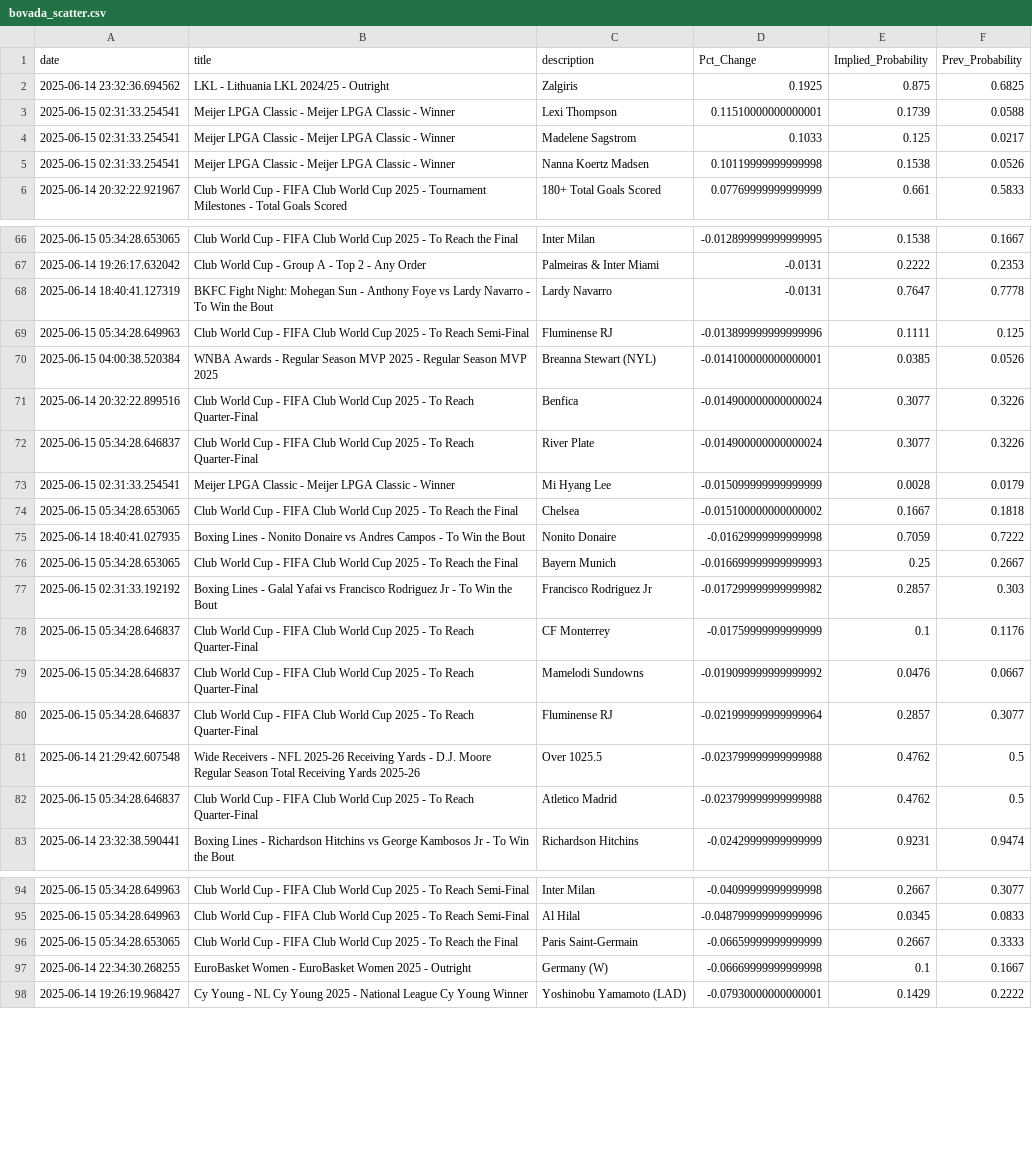
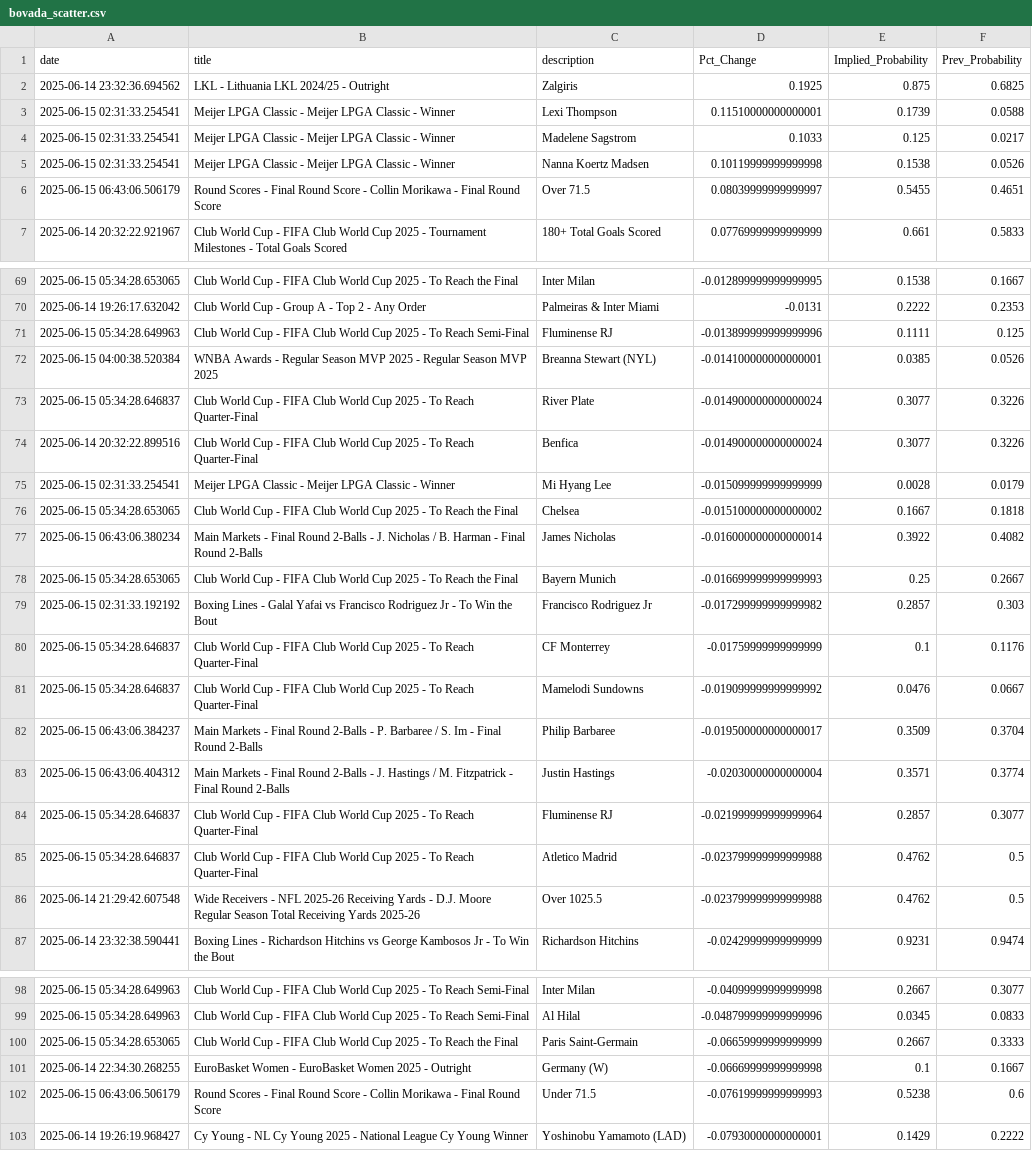
Before and after one commit to aaroncolesmith/data_bovada, a CSV file: data/bovada_scatter.csv, drawn as a sheet; only a part is shown, gaps mark what is left out; the diff covers the shown part only.

Commit message:
Update data

```diff
--- a/data/bovada_scatter.csv
+++ b/data/bovada_scatter.csv
@@ -5,2 +5,3 @@ date,title,description,Pct_Change,Implied_Probability,Prev_Probability
 2025-06-15 02:31:33.254541,Meijer LPGA Classic - Meijer LPGA Classic - Winner,Nanna Koertz Madsen,0.10119999999999998,0.1538,0.0526
+2025-06-15 06:43:06.506179,Round Scores - Final Round Score - Collin Morikawa - Final Round Score,Over 71.5,0.08039999999999997,0.5455,0.4651
 2025-06-14 20:32:22.921967,Club World Cup - FIFA Club World Cup 2025 - Tournament Milestones - Total Goals Scored,180+ Total Goals Scored,0.07769999999999999,0.661,0.5833
@@ -67,10 +70,9 @@ date,title,description,Pct_Change,Implied_Probability,Prev_Probability
 2025-06-14 19:26:17.632042,Club World Cup - Group A - Top 2 - Any Order,Palmeiras & Inter Miami,-0.0131,0.2222,0.2353
-2025-06-14 18:40:41.127319,BKFC Fight Night: Mohegan Sun - Anthony Foye vs Lardy Navarro - To Win the Bout,Lardy Navarro,-0.0131,0.7647,0.7778
 2025-06-15 05:34:28.649963,Club World Cup - FIFA Club World Cup 2025 - To Reach Semi-Final,Fluminense RJ,-0.013899999999999996,0.1111,0.125
 2025-06-15 04:00:38.520384,WNBA Awards - Regular Season MVP 2025 - Regular Season MVP 2025,Breanna Stewart (NYL),-0.014100000000000001,0.0385,0.0526
+2025-06-15 05:34:28.646837,Club World Cup - FIFA Club World Cup 2025 - To Reach Quarter-Final,River Plate,-0.014900000000000024,0.3077,0.3226
 2025-06-14 20:32:22.899516,Club World Cup - FIFA Club World Cup 2025 - To Reach Quarter-Final,Benfica,-0.014900000000000024,0.3077,0.3226
-2025-06-15 05:34:28.646837,Club World Cup - FIFA Club World Cup 2025 - To Reach Quarter-Final,River Plate,-0.014900000000000024,0.3077,0.3226
 2025-06-15 02:31:33.254541,Meijer LPGA Classic - Meijer LPGA Classic - Winner,Mi Hyang Lee,-0.015099999999999999,0.0028,0.0179
 2025-06-15 05:34:28.653065,Club World Cup - FIFA Club World Cup 2025 - To Reach the Final,Chelsea,-0.015100000000000002,0.1667,0.1818
-2025-06-14 18:40:41.027935,Boxing Lines - Nonito Donaire vs Andres Campos - To Win the Bout,Nonito Donaire,-0.01629999999999998,0.7059,0.7222
+2025-06-15 06:43:06.380234,Main Markets - Final Round 2-Balls - J. Nicholas / B. Harman - Final Round 2-Balls,James Nicholas,-0.016000000000000014,0.3922,0.4082
 2025-06-15 05:34:28.653065,Club World Cup - FIFA Club World Cup 2025 - To Reach the Final,Bayern Munich,-0.016699999999999993,0.25,0.2667
@@ -79,5 +81,7 @@ date,title,description,Pct_Change,Implied_Probability,Prev_Probability
 2025-06-15 05:34:28.646837,Club World Cup - FIFA Club World Cup 2025 - To Reach Quarter-Final,Mamelodi Sundowns,-0.019099999999999992,0.0476,0.0667
+2025-06-15 06:43:06.384237,Main Markets - Final Round 2-Balls - P. Barbaree / S. Im - Final Round 2-Balls,Philip Barbaree,-0.019500000000000017,0.3509,0.3704
+2025-06-15 06:43:06.404312,Main Markets - Final Round 2-Balls - J. Hastings / M. Fitzpatrick - Final Round 2-Balls,Justin Hastings,-0.02030000000000004,0.3571,0.3774
 2025-06-15 05:34:28.646837,Club World Cup - FIFA Club World Cup 2025 - To Reach Quarter-Final,Fluminense RJ,-0.021999999999999964,0.2857,0.3077
+2025-06-15 05:34:28.646837,Club World Cup - FIFA Club World Cup 2025 - To Reach Quarter-Final,Atletico Madrid,-0.023799999999999988,0.4762,0.5
 2025-06-14 21:29:42.607548,Wide Receivers - NFL 2025-26 Receiving Yards - D.J. Moore Regular Season Total Receiving Yards 2025-26,Over 1025.5,-0.023799999999999988,0.4762,0.5
-2025-06-15 05:34:28.646837,Club World Cup - FIFA Club World Cup 2025 - To Reach Quarter-Final,Atletico Madrid,-0.023799999999999988,0.4762,0.5
 2025-06-14 23:32:38.590441,Boxing Lines - Richardson Hitchins vs George Kambosos Jr - To Win the Bout,Richardson Hitchins,-0.02429999999999999,0.9231,0.9474
@@ -97,2 +101,3 @@ date,title,description,Pct_Change,Implied_Probability,Prev_Probability
 2025-06-14 22:34:30.268255,EuroBasket Women - EuroBasket Women 2025 - Outright,Germany (W),-0.06669999999999998,0.1,0.1667
+2025-06-15 06:43:06.506179,Round Scores - Final Round Score - Collin Morikawa - Final Round Score,Under 71.5,-0.07619999999999993,0.5238,0.6
 2025-06-14 19:26:19.968427,Cy Young - NL Cy Young 2025 - National League Cy Young Winner,Yoshinobu Yamamoto (LAD),-0.07930000000000001,0.1429,0.2222
```
Also changed, not shown: 4 added rows, 2 removed rows and 8 moved rows elsewhere in this file, 1 other file.
